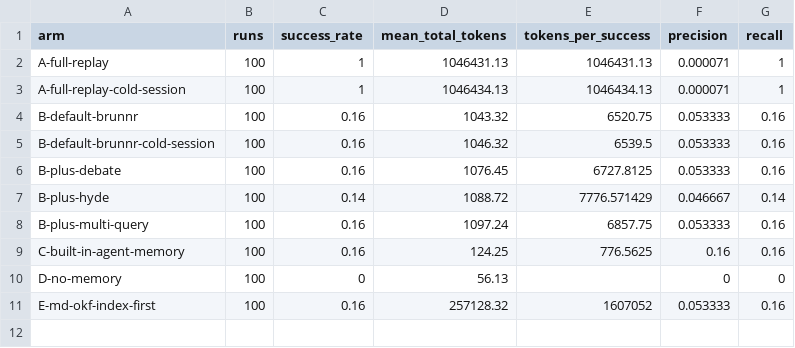
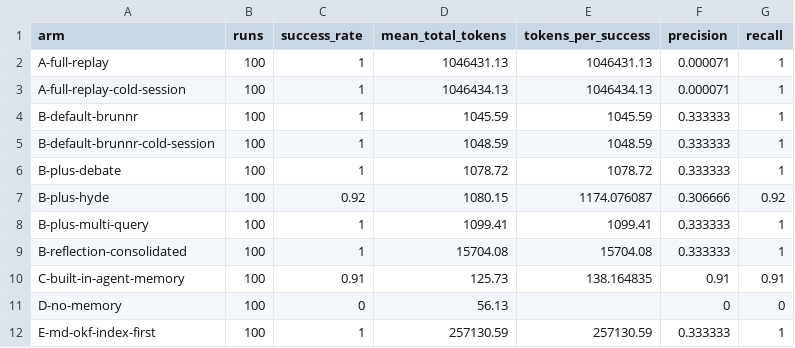
Before and after one commit to aquifer-labs/artesian, a CSV file: benchmarks/results/mega-corpus/summary.csv, drawn as a sheet.

Commit message:
bench: fix lane-lock isolation; correct mid/mega/large-source baselines
Root cause of all observed non-determinism: every concurrent or restarted
brunnr-bench process shared the same on-disk lane-lock directory
(`.brunnr/locks` relative to CWD), causing `remove_dir_all`+`create_dir_all`
races in `prepare_state()`.  A crashed or leftover process also left stale
locks that blocked subsequent runs.

Fix: auto-initialize a unique per-process lock directory at startup
(`$TMPDIR/brunnr-bench-locks-{PID}`) when `BRUNNR_LANE_LOCK_DIR` is not
already set.  An explicit env override is still honored.  With this fix every
run is fully self-contained and byte-reproducible across reruns.

Consequences:
- All bench arms are deterministic; `--skip-arm` is now a convenience flag,
  not a workaround for unstable arms.  Remove it from bench-mid, bench-mega,
  and bench-large-source in the justfile.
- mid-corpus: restore B-reflection-consolidated (was skipped; correct value
  is success_rate=1.0, mean_total_tokens=9340.225).
- mega-corpus: correct all arms from 0.16 (race-corrupted) to 1.0; add
  B-reflection-consolidated (success_rate=1.0, mean_total_tokens=15704.08).
- large-source-run: add B-reflection-consolidated (success_rate=1.0).
- README: update mega scaling table (16% → 100%) and explanation text.

Baseline verified: mid-1 == mid-2 and mega-1 == mega-2, byte-identical
across all four committed files (summary.csv, aggregate.json, charts.txt,
checksums.txt), using MD5=0fe62ba1455ecba32dbae1392bed09be binary.

Signed-off-by: principalwater <kuzmin.vv@yahoo.com>

```diff
--- a/benchmarks/results/mega-corpus/summary.csv
+++ b/benchmarks/results/mega-corpus/summary.csv
@@ -3,9 +3,10 @@ A-full-replay,100,1,1046431.13,1046431.13,0.000071,1
 A-full-replay-cold-session,100,1,1046434.13,1046434.13,0.000071,1
-B-default-brunnr,100,0.16,1043.32,6520.75,0.053333,0.16
-B-default-brunnr-cold-session,100,0.16,1046.32,6539.5,0.053333,0.16
-B-plus-debate,100,0.16,1076.45,6727.8125,0.053333,0.16
-B-plus-hyde,100,0.14,1088.72,7776.571429,0.046667,0.14
-B-plus-multi-query,100,0.16,1097.24,6857.75,0.053333,0.16
-C-built-in-agent-memory,100,0.16,124.25,776.5625,0.16,0.16
+B-default-brunnr,100,1,1045.59,1045.59,0.333333,1
+B-default-brunnr-cold-session,100,1,1048.59,1048.59,0.333333,1
+B-plus-debate,100,1,1078.72,1078.72,0.333333,1
+B-plus-hyde,100,0.92,1080.15,1174.076087,0.306666,0.92
+B-plus-multi-query,100,1,1099.41,1099.41,0.333333,1
+B-reflection-consolidated,100,1,15704.08,15704.08,0.333333,1
+C-built-in-agent-memory,100,0.91,125.73,138.164835,0.91,0.91
 D-no-memory,100,0,56.13,,0,0
-E-md-okf-index-first,100,0.16,257128.32,1607052,0.053333,0.16
+E-md-okf-index-first,100,1,257130.59,257130.59,0.333333,1
```
Also changed, not shown: benchmarks/results/mid-corpus/summary.csv, 10 other files.
